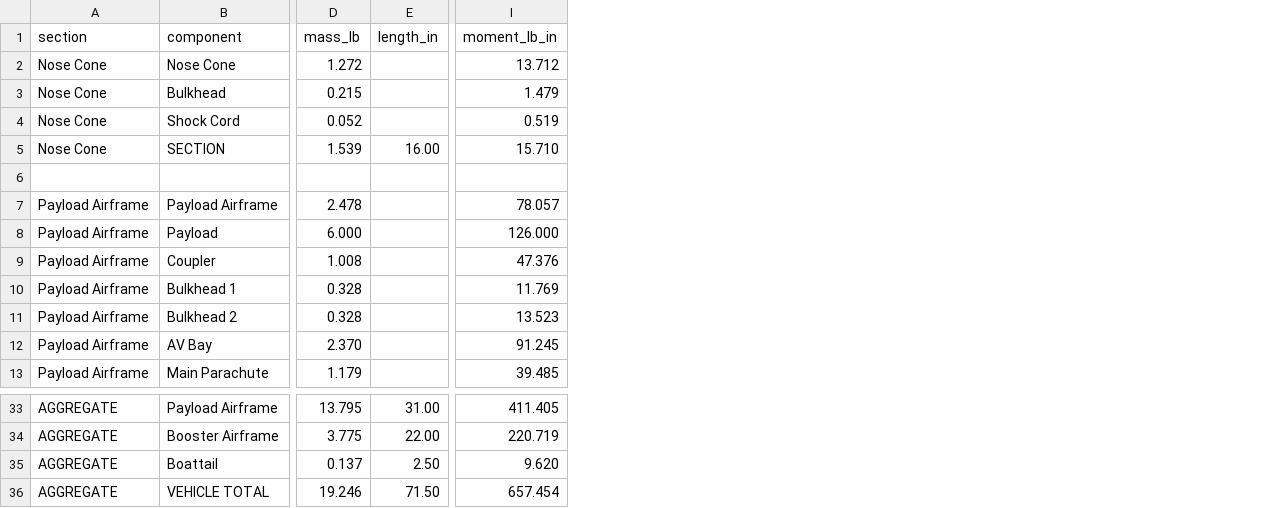
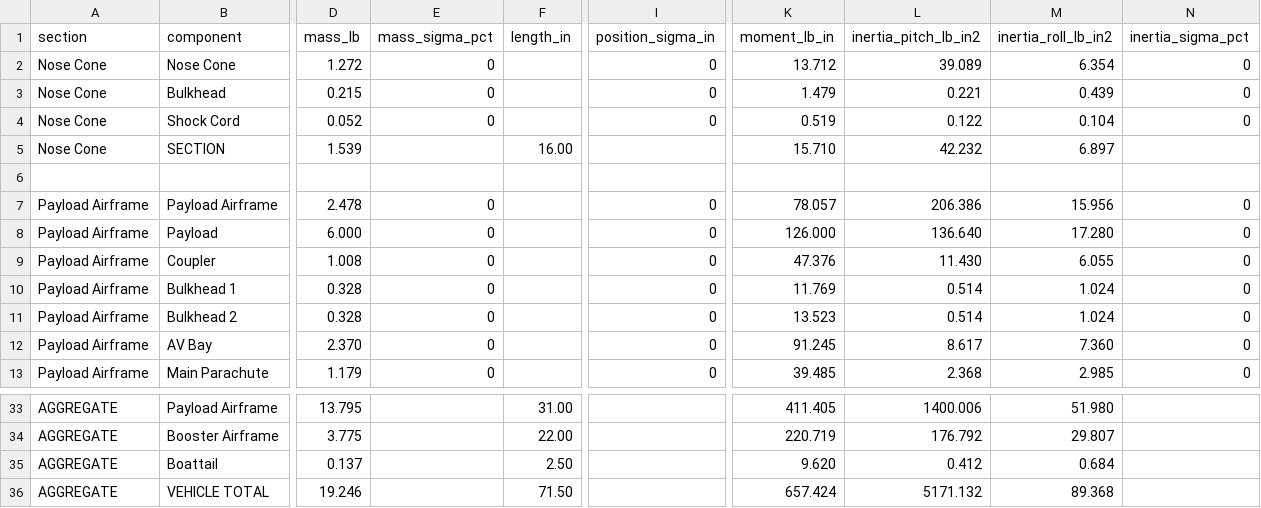
Before and after one commit to DrJayBee51/nasa-sli-sim, a CSV file: config/mass/fullscale_model_a.csv, drawn as a sheet; only a part is shown, gaps mark what is left out; addresses are those after the commit; the diff names each change by its address in the sheet, - before the commit and + after, or states it on an @@ line.

```diff
--- a/config/mass/fullscale_model_a.csv
+++ b/config/mass/fullscale_model_a.csv
+column E (mass_sigma_pct), rows 2-13: 0 | 0 | 0 |  |  | 0 | 0 | 0 | 0 | 0 | 0 | 0
+column I (position_sigma_in), rows 2-13: 0 | 0 | 0 |  |  | 0 | 0 | 0 | 0 | 0 | 0 | 0
+column L (inertia_pitch_lb_in2), rows 2-13: 39.089 | 0.221 | 0.122 | 42.232 |  | 206.386 | 136.640 | 11.430 | 0.514 | 0.514 | 8.617 | 2.368; rows 33-36: 1400.006 | 176.792 | 0.412 | 5171.132
+column M (inertia_roll_lb_in2), rows 2-13: 6.354 | 0.439 | 0.104 | 6.897 |  | 15.956 | 17.280 | 6.055 | 1.024 | 1.024 | 7.360 | 2.985; rows 33-36: 51.980 | 29.807 | 0.684 | 89.368
+column N (inertia_sigma_pct), rows 2-13: 0 | 0 | 0 |  |  | 0 | 0 | 0 | 0 | 0 | 0 | 0
-K36 (moment_lb_in): 657.454
+K36 (moment_lb_in): 657.424
```
Also changed, not shown: 6 other files.
